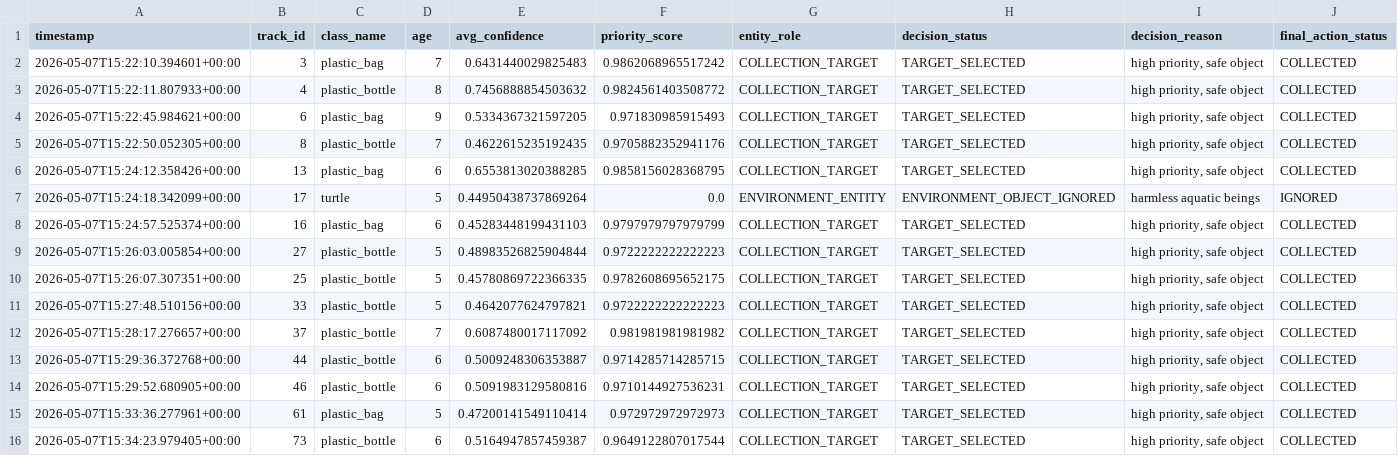
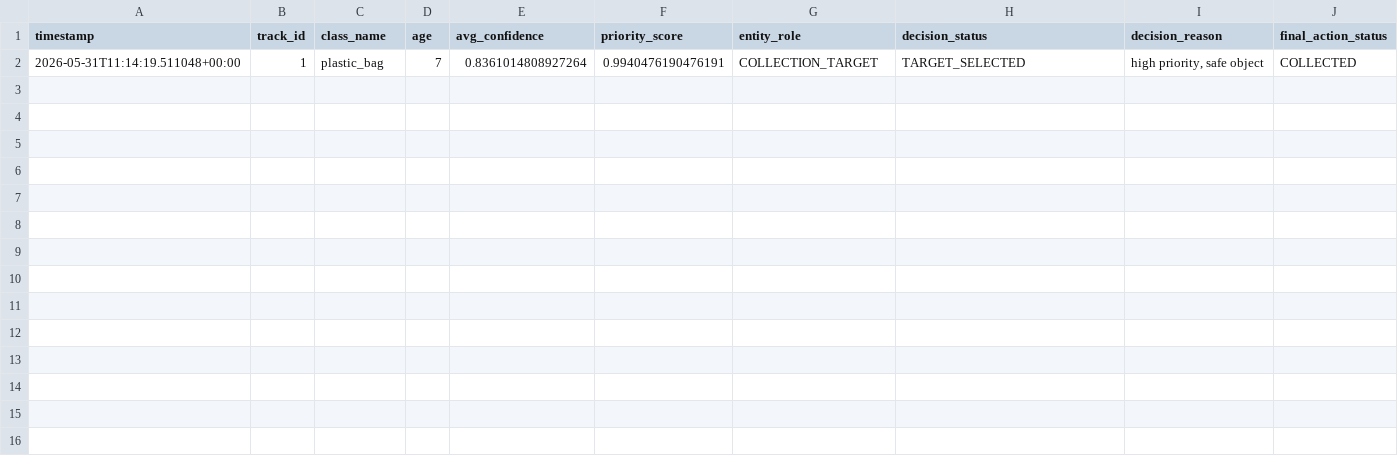
Before and after one commit to Monika212121/Resume-Projects, a CSV file: P1_Fish_And_Fly/artifacts/logs/mission_object_log.csv, drawn as a sheet.

```diff
--- a/P1_Fish_And_Fly/artifacts/logs/mission_object_log.csv
+++ b/P1_Fish_And_Fly/artifacts/logs/mission_object_log.csv
@@ -1,16 +1,2 @@
 timestamp,track_id,class_name,age,avg_confidence,priority_score,entity_role,decision_status,decision_reason,final_action_status
-2026-05-07T15:22:10.394601+00:00,3,plastic_bag,7,0.6431440029825483,0.9862068965517242,COLLECTION_TARGET,TARGET_SELECTED,"high priority, safe object",COLLECTED
-2026-05-07T15:22:11.807933+00:00,4,plastic_bottle,8,0.7456888854503632,0.9824561403508772,COLLECTION_TARGET,TARGET_SELECTED,"high priority, safe object",COLLECTED
-2026-05-07T15:22:45.984621+00:00,6,plastic_bag,9,0.5334367321597205,0.971830985915493,COLLECTION_TARGET,TARGET_SELECTED,"high priority, safe object",COLLECTED
-2026-05-07T15:22:50.052305+00:00,8,plastic_bottle,7,0.4622615235192435,0.9705882352941176,COLLECTION_TARGET,TARGET_SELECTED,"high priority, safe object",COLLECTED
-2026-05-07T15:24:12.358426+00:00,13,plastic_bag,6,0.6553813020388285,0.9858156028368795,COLLECTION_TARGET,TARGET_SELECTED,"high priority, safe object",COLLECTED
-2026-05-07T15:24:18.342099+00:00,17,turtle,5,0.44950438737869264,0.0,ENVIRONMENT_ENTITY,ENVIRONMENT_OBJECT_IGNORED,harmless aquatic beings,IGNORED
-2026-05-07T15:24:57.525374+00:00,16,plastic_bag,6,0.45283448199431103,0.9797979797979799,COLLECTION_TARGET,TARGET_SELECTED,"high priority, safe object",COLLECTED
-2026-05-07T15:26:03.005854+00:00,27,plastic_bottle,5,0.48983526825904844,0.9722222222222223,COLLECTION_TARGET,TARGET_SELECTED,"high priority, safe object",COLLECTED
-2026-05-07T15:26:07.307351+00:00,25,plastic_bottle,5,0.45780869722366335,0.9782608695652175,COLLECTION_TARGET,TARGET_SELECTED,"high priority, safe object",COLLECTED
-2026-05-07T15:27:48.510156+00:00,33,plastic_bottle,5,0.4642077624797821,0.9722222222222223,COLLECTION_TARGET,TARGET_SELECTED,"high priority, safe object",COLLECTED
-2026-05-07T15:28:17.276657+00:00,37,plastic_bottle,7,0.6087480017117092,0.981981981981982,COLLECTION_TARGET,TARGET_SELECTED,"high priority, safe object",COLLECTED
-2026-05-07T15:29:36.372768+00:00,44,plastic_bottle,6,0.5009248306353887,0.9714285714285715,COLLECTION_TARGET,TARGET_SELECTED,"high priority, safe object",COLLECTED
-2026-05-07T15:29:52.680905+00:00,46,plastic_bottle,6,0.5091983129580816,0.9710144927536231,COLLECTION_TARGET,TARGET_SELECTED,"high priority, safe object",COLLECTED
-2026-05-07T15:33:36.277961+00:00,61,plastic_bag,5,0.47200141549110414,0.972972972972973,COLLECTION_TARGET,TARGET_SELECTED,"high priority, safe object",COLLECTED
-2026-05-07T15:34:23.979405+00:00,73,plastic_bottle,6,0.5164947857459387,0.9649122807017544,COLLECTION_TARGET,TARGET_SELECTED,"high priority, safe object",COLLECTED
+2026-05-31T11:14:19.511048+00:00,1,plastic_bag,7,0.8361014808927264,0.9940476190476191,COLLECTION_TARGET,TARGET_SELECTED,"high priority, safe object",COLLECTED
```
Also changed, not shown: 12 other files.
